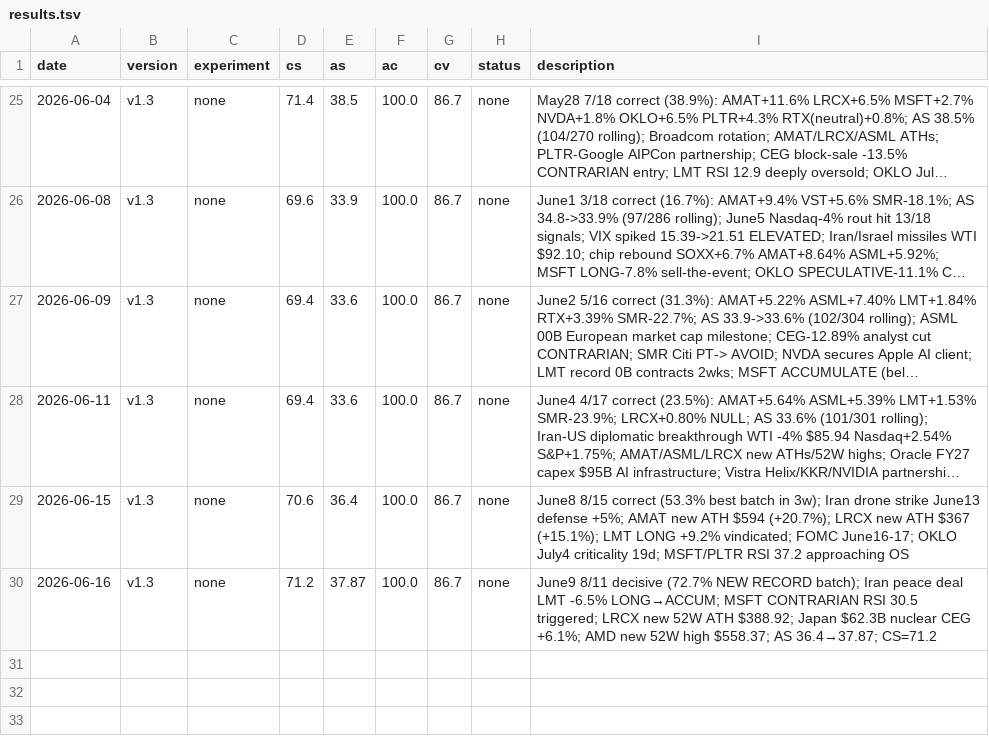
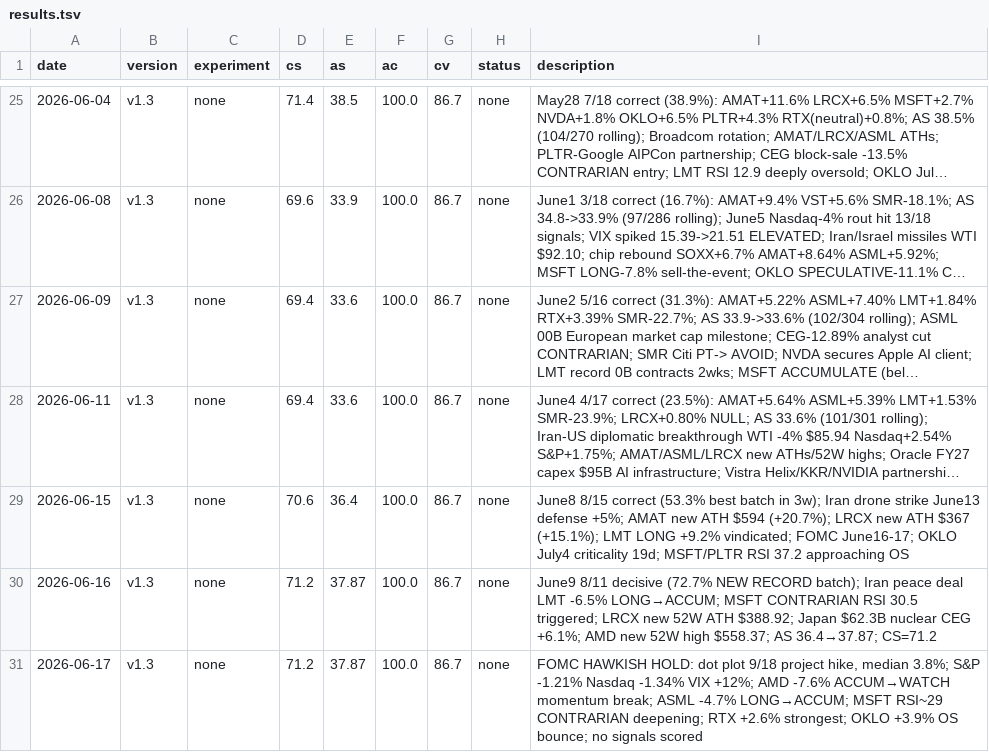
Before and after one commit to MalikJPalamar/autoresearch, a TSV file: auto-research/results.tsv, drawn as a sheet; only a part is shown, gaps mark what is left out; long unchanged cells end in ….

```diff
--- a/auto-research/results.tsv
+++ b/auto-research/results.tsv
@@ -30 +30,2 @@ date	version	experiment	cs	as	ac	cv	status	description
 2026-06-16	v1.3	none	71.2	37.87	100.0	86.7	none	June9 8/11 decisive (72.7% NEW RECORD batch); Iran peace deal LMT -6.5% LONG→ACCUM; MSFT CONTRARIAN RSI 30.5 triggered; LRCX new 52W ATH $388.92; Japan $62.3B nuclear CEG +6.1%; AMD new 52W high $558.37; AS 36.4→37.87; CS=71.2
+2026-06-17	v1.3	none	71.2	37.87	100.0	86.7	none	FOMC HAWKISH HOLD: dot plot 9/18 project hike, median 3.8%; S&P -1.21% Nasdaq -1.34% VIX +12%; AMD -7.6% ACCUM→WATCH momentum break; ASML -4.7% LONG→ACCUM; MSFT RSI~29 CONTRARIAN deepening; RTX +2.6% strongest; OKLO +3.9% OS bounce; no signals scored
```
Also changed, not shown: 2 other files.
